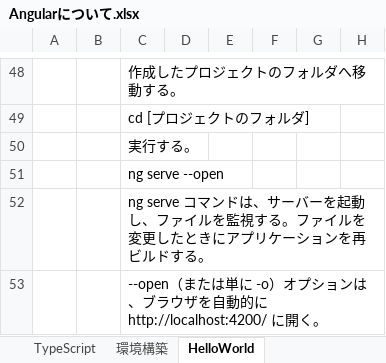
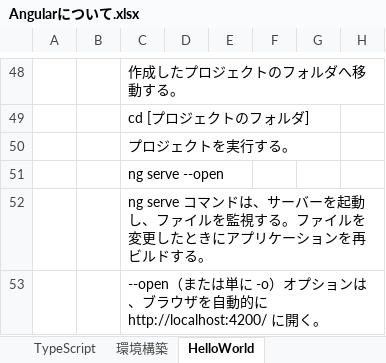
Before and after one commit to hiramatsu136/candd2021, an Excel workbook: watanabe/AngularSample/doc/Angularについて.xlsx, sheet HelloWorld, drawn as a sheet; only a part is shown, gaps mark what is left out; values as stored, in another font and other column widths than the file's, no borders; charts and pictures not drawn; the diff covers the shown part only; the diff names each change by its address in the sheet, - before the commit and + after, or states it on an @@ line.

```diff
--- a/watanabe/AngularSample/doc/Angularについて.xlsx (sheet HelloWorld)
+++ b/watanabe/AngularSample/doc/Angularについて.xlsx (sheet HelloWorld)
-C50: 実行する。
+C50: プロジェクトを実行する。
```
Also changed, not shown: 97 added rows elsewhere in this sheet, sheet 環境構築, charts or pictures.
